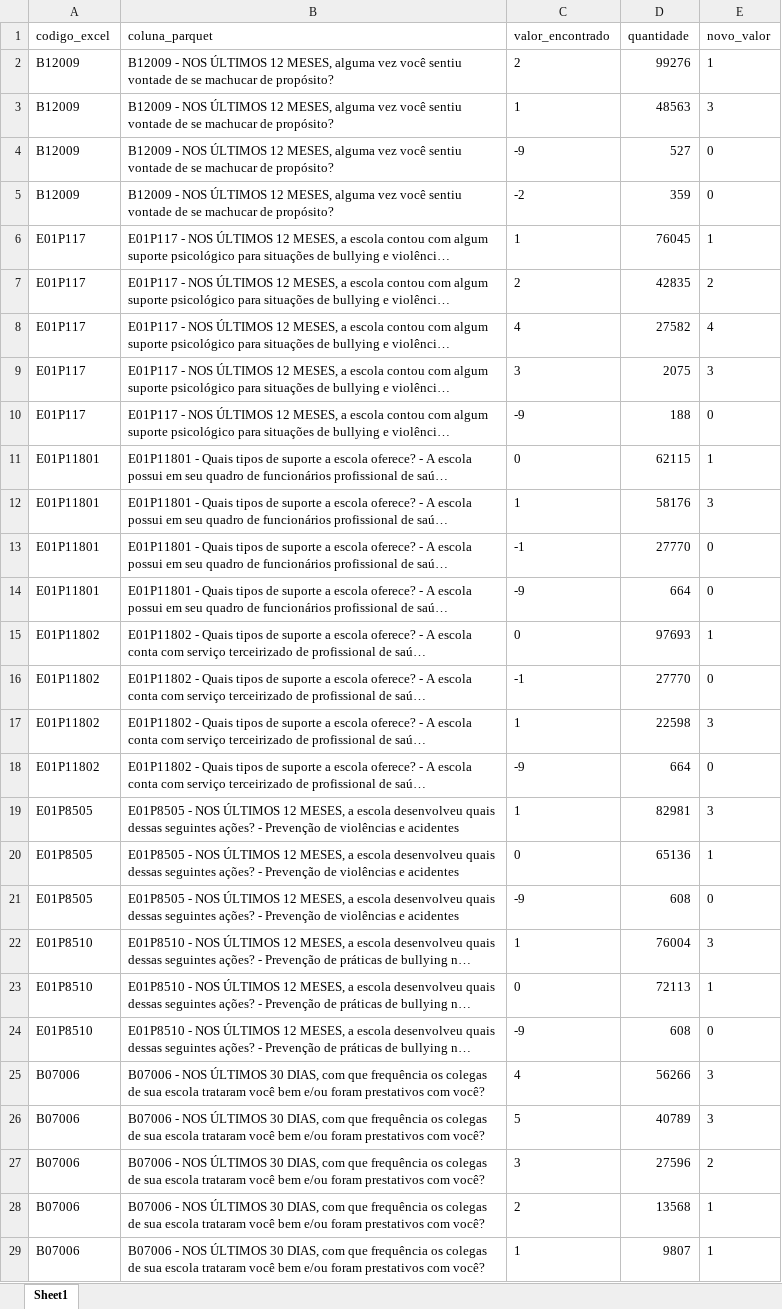
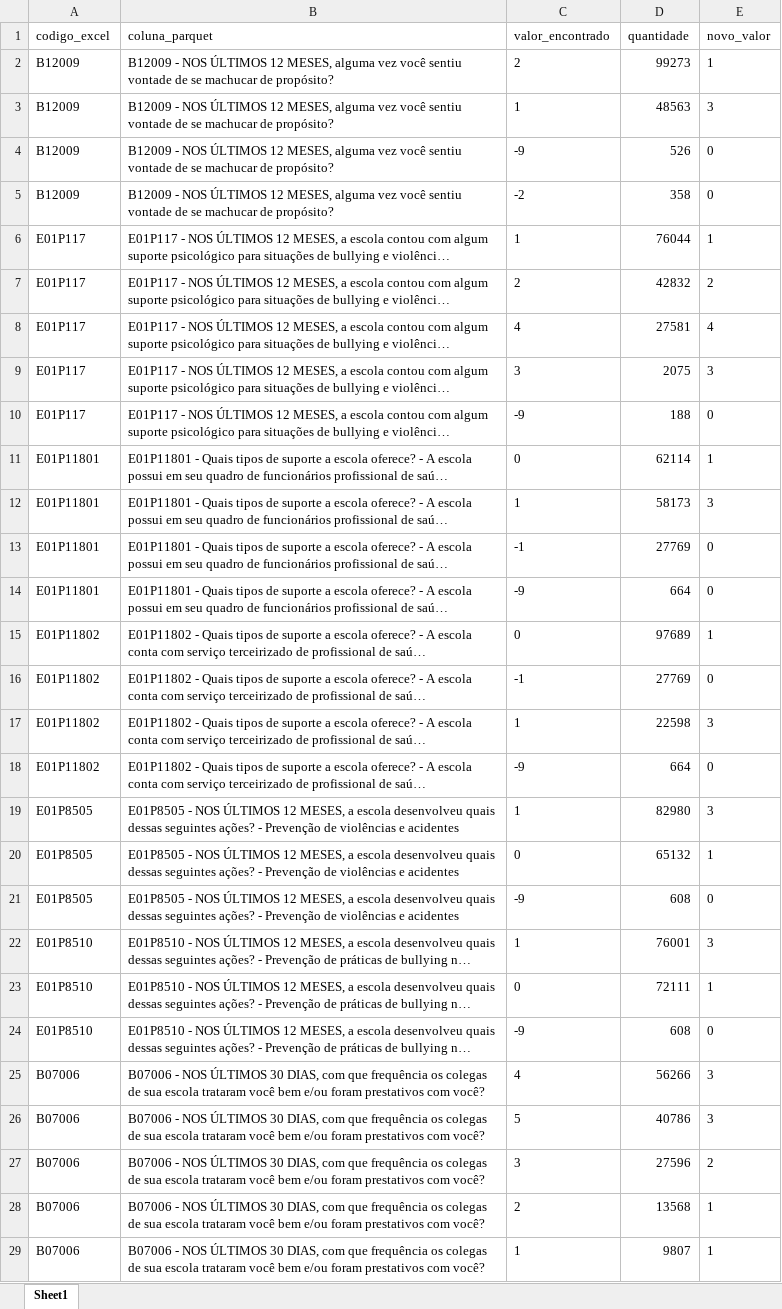
Before and after one commit to jacomassi04/Suicidio_adolescentes_Brasil, an Excel workbook: 02_Tratamento_dados_database_PENSE_2024/02_Scripts_tratamento_dados_PENSE_2024/05_DIAGNOSTICO_RECODIFICACAO.xlsx, sheet Sheet1, drawn as a sheet; only a part is shown; long unchanged cells end in …; values as stored, in another font and other column widths than the file's, no borders; the diff covers the shown part only; the diff names each change by its address in the sheet, - before the commit and + after, or states it on an @@ line.

```diff
--- a/02_Tratamento_dados_database_PENSE_2024/02_Scripts_tratamento_dados_PENSE_2024/05_DIAGNOSTICO_RECODIFICACAO.xlsx (sheet Sheet1)
+++ b/02_Tratamento_dados_database_PENSE_2024/02_Scripts_tratamento_dados_PENSE_2024/05_DIAGNOSTICO_RECODIFICACAO.xlsx (sheet Sheet1)
-D2 (quantidade): 99276
+D2 (quantidade): 99273
-D4 (quantidade): 527
+D4 (quantidade): 526
-D5 (quantidade): 359
+D5 (quantidade): 358
-D6 (quantidade): 76045
+D6 (quantidade): 76044
-D7 (quantidade): 42835
+D7 (quantidade): 42832
-D8 (quantidade): 27582
+D8 (quantidade): 27581
-D11 (quantidade): 62115
+D11 (quantidade): 62114
-D12 (quantidade): 58176
+D12 (quantidade): 58173
-D13 (quantidade): 27770
+D13 (quantidade): 27769
-D15 (quantidade): 97693
+D15 (quantidade): 97689
-D16 (quantidade): 27770
+D16 (quantidade): 27769
-D19 (quantidade): 82981
+D19 (quantidade): 82980
-D20 (quantidade): 65136
+D20 (quantidade): 65132
-D22 (quantidade): 76004
+D22 (quantidade): 76001
-D23 (quantidade): 72113
+D23 (quantidade): 72111
-D26 (quantidade): 40789
+D26 (quantidade): 40786
```
Also changed, not shown: 5 removed rows and 99 edited cells elsewhere in this sheet, 02_Tratamento_dados_database_PENSE_2024/02_Scripts_tratamento_dados_PENSE_2024/01_Colunas_recomendadas_pense_2024_final.xlsx, 02_Tratamento_dados_database_PENSE_2024/02_Scripts_tratamento_dados_PENSE_2024/05_RELATORIO_RECODIFICACAO.xlsx, 53 other files.
